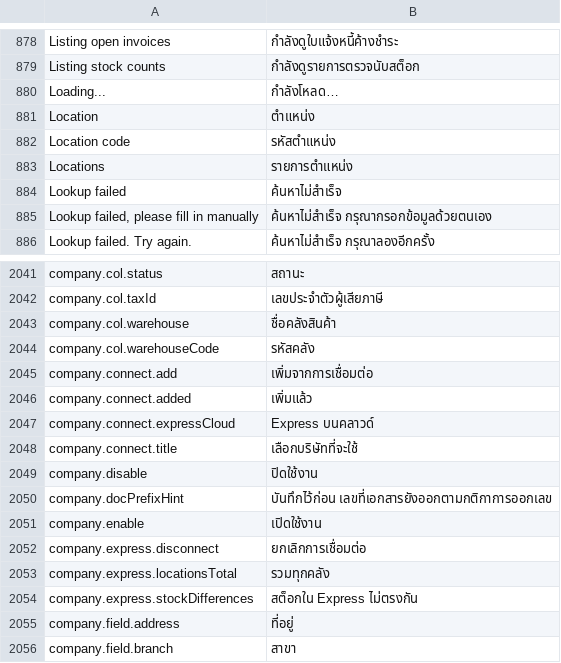
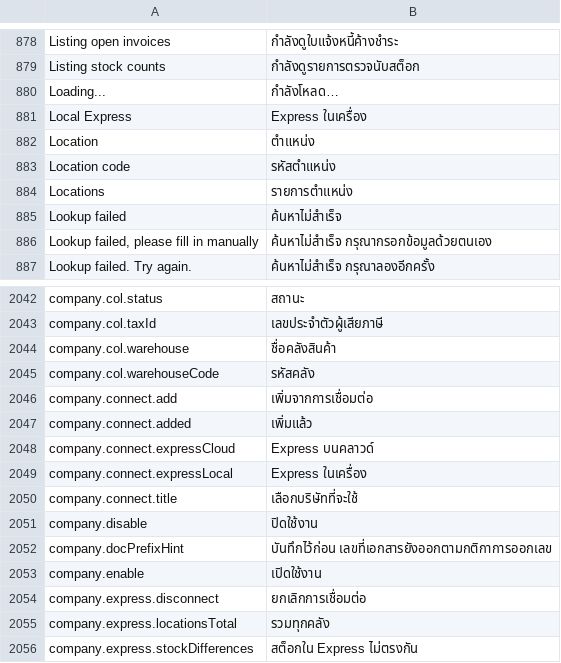
Before and after one commit to skin306152-star/pearnly, a CSV file: apps/pearnly_erp_portal/pearnly_erp_portal/translations/th.csv, drawn as a sheet; only a part is shown, gaps mark what is left out; the shorter side is filled out with more unchanged rows.

Commit message:
feat: the CC connection page follows the approved sketch (stage 2): three groups in a fixed order, site then ledgers (MR.ERP, Local Express, Cloud Express, each with a status dot and a more menu, folders collapsed until the row is opened) then computers; the cloud row lists the data folders the cloud CC reports with ledger counts, rescans and adds a typed folder there, and offers sign in again, the operator Express sign-in, the install command as a fallback, the host, account and cloud CC version, and disconnect; the connect dialog takes address, username and password in one dialog when the desktop has connect_dialog and shows progress and the login failure reason in it; Express is renamed Local Express in CC settings, the CC company picker and ERP add-from-connection; the cloud Express tabs now load rows; computers say which ledgers they serve and which computer a cloud one came through, and removal follows the product's declared endpoint

```diff
--- a/apps/pearnly_erp_portal/pearnly_erp_portal/translations/th.csv
+++ b/apps/pearnly_erp_portal/pearnly_erp_portal/translations/th.csv
@@ -880,2 +880,3 @@ Listing stock counts,กำลังดูรายการตรวจนั
 Loading...,กำลังโหลด…
+Local Express,Express ในเครื่อง
 Location,ตำแหน่ง
@@ -2047,2 +2048,3 @@ company.connect.added,เพิ่มแล้ว
 company.connect.expressCloud,Express บนคลาวด์
+company.connect.expressLocal,Express ในเครื่อง
 company.connect.title,เลือกบริษัทที่จะใช้
```
Also changed, not shown: apps/pearnly_erp_portal/pearnly_erp_portal/i18n/messages.tsv, apps/pearnly_erp_portal/pearnly_erp_portal/translations/en.csv, 17 other files.
